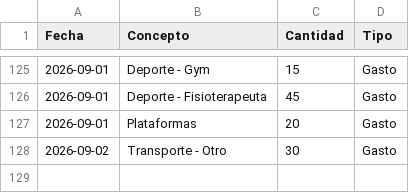
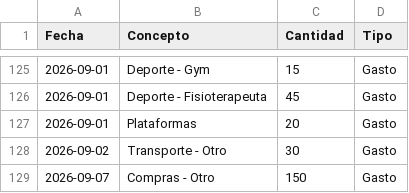
Before and after one commit to miguelefvlc/econom-a, a CSV file: data/transacciones_2026.csv, drawn as a sheet; only a part is shown, gaps mark what is left out; the diff names each change by its address in the sheet, - before the commit and + after, or states it on an @@ line.

Commit message:
Nueva transacción: Compras - Otro (Gasto)

```diff
--- a/data/transacciones_2026.csv
+++ b/data/transacciones_2026.csv
+row 129: 2026-09-07 | Compras - Otro | 150 | Gasto
```
